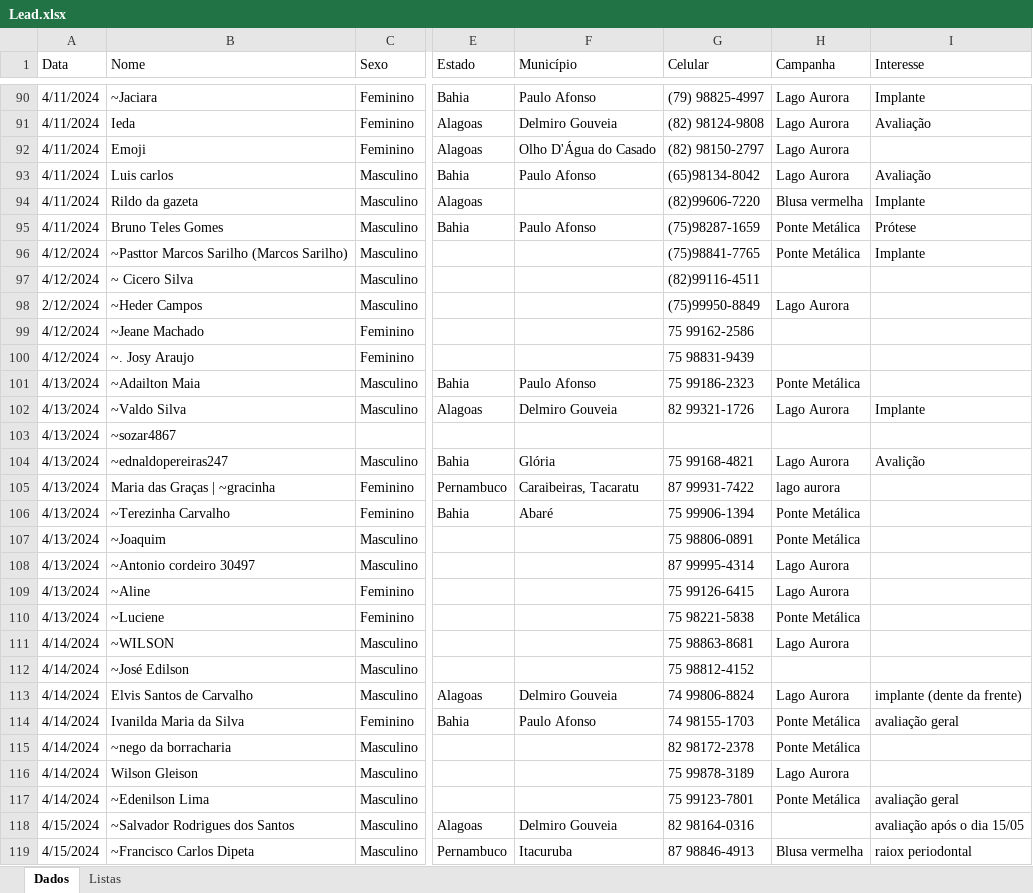
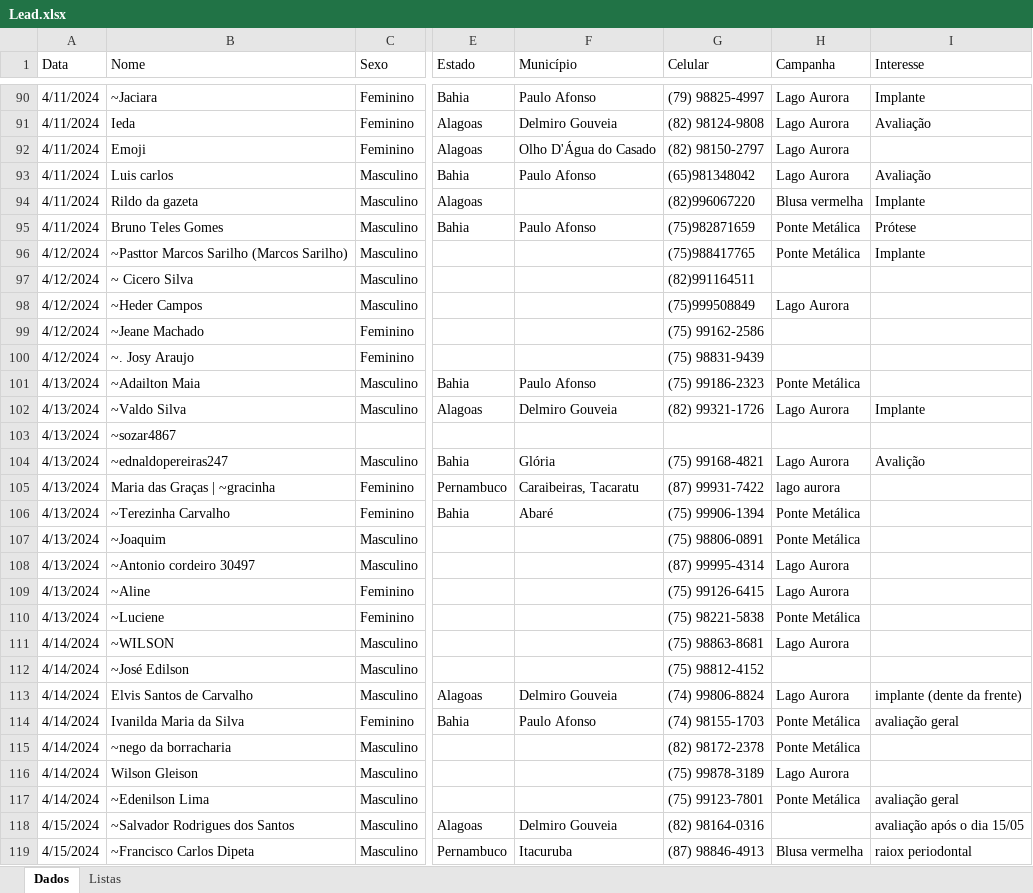
Before and after one commit to floquinho2024/floquinho2024, an Excel workbook: Lead.xlsx, sheet Dados, drawn as a sheet; only a part is shown, gaps mark what is left out; values as stored, in another font and other column widths than the file's, no cell formats; the diff covers the shown part only; the diff names each change by its address in the sheet, - before the commit and + after, or states it on an @@ line.

Commit message:
Add files via upload

```diff
--- a/Lead.xlsx (sheet Dados)
+++ b/Lead.xlsx (sheet Dados)
-G93 (Celular): (65)98134-8042
+G93 (Celular): (65)981348042
-G94 (Celular): (82)99606-7220
+G94 (Celular): (82)996067220
-G95 (Celular): (75)98287-1659
+G95 (Celular): (75)982871659
-G96 (Celular): (75)98841-7765
+G96 (Celular): (75)988417765
-G97 (Celular): (82)99116-4511
+G97 (Celular): (82)991164511
-A98 (Data): 2/12/2024
+A98 (Data): 4/12/2024
-G98 (Celular): (75)99950-8849
+G98 (Celular): (75)999508849
-G99 (Celular): 75 99162-2586
+G99 (Celular): (75) 99162-2586
-G100 (Celular): 75 98831-9439
+G100 (Celular): (75) 98831-9439
-G101 (Celular): 75 99186-2323
+G101 (Celular): (75) 99186-2323
-G102 (Celular): 82 99321-1726
+G102 (Celular): (82) 99321-1726
-G104 (Celular): 75 99168-4821
+G104 (Celular): (75) 99168-4821
-G105 (Celular): 87 99931-7422
+G105 (Celular): (87) 99931-7422
-G106 (Celular): 75 99906-1394
+G106 (Celular): (75) 99906-1394
-G107 (Celular): 75 98806-0891
+G107 (Celular): (75) 98806-0891
-G108 (Celular): 87 99995-4314
+G108 (Celular): (87) 99995-4314
-G109 (Celular): 75 99126-6415
+G109 (Celular): (75) 99126-6415
-G110 (Celular): 75 98221-5838
+G110 (Celular): (75) 98221-5838
-G111 (Celular): 75 98863-8681
+G111 (Celular): (75) 98863-8681
-G112 (Celular): 75 98812-4152
+G112 (Celular): (75) 98812-4152
-G113 (Celular): 74 99806-8824
+G113 (Celular): (74) 99806-8824
-G114 (Celular): 74 98155-1703
+G114 (Celular): (74) 98155-1703
-G115 (Celular): 82 98172-2378
+G115 (Celular): (82) 98172-2378
-G116 (Celular): 75 99878-3189
+G116 (Celular): (75) 99878-3189
-G117 (Celular): 75 99123-7801
+G117 (Celular): (75) 99123-7801
-G118 (Celular): 82 98164-0316
+G118 (Celular): (82) 98164-0316
-G119 (Celular): 87 98846-4913
+G119 (Celular): (87) 98846-4913
```
Also changed, not shown: 38 edited cells elsewhere in this sheet, cell formats.
